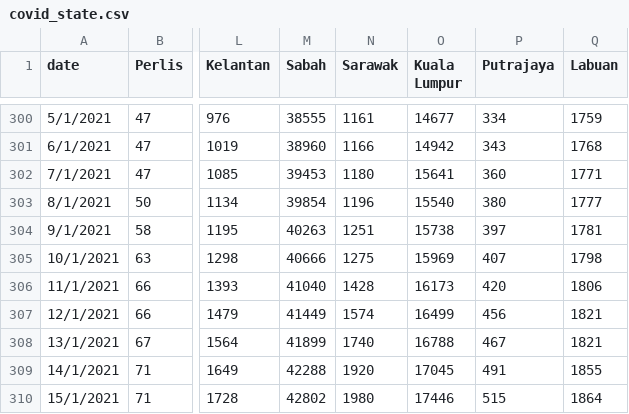
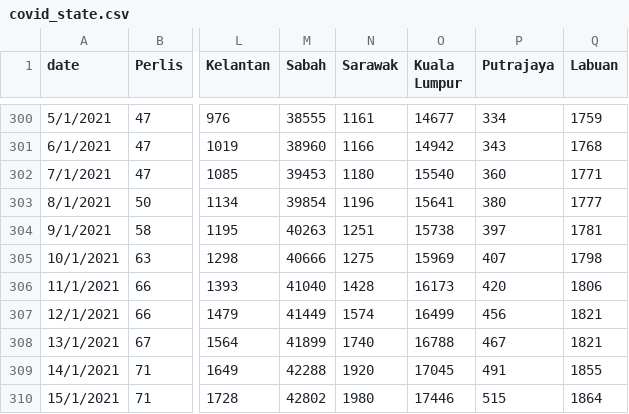
Before and after one commit to KKYONG97/Data-Visualization, a CSV file: covid_state.csv, drawn as a sheet; only a part is shown, gaps mark what is left out; the diff names each change by its address in the sheet, - before the commit and + after, or states it on an @@ line.

Commit message:
Update covid_state.csv

```diff
--- a/covid_state.csv
+++ b/covid_state.csv
-O302 (Kuala Lumpur): 15641
+O302 (Kuala Lumpur): 15540
-O303 (Kuala Lumpur): 15540
+O303 (Kuala Lumpur): 15641
```
